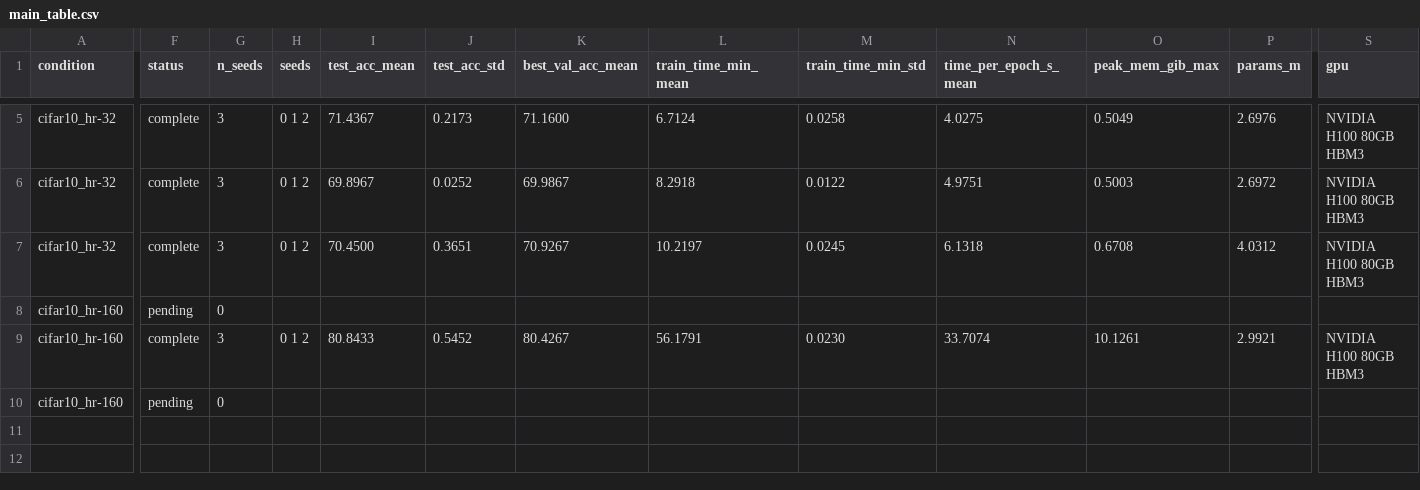
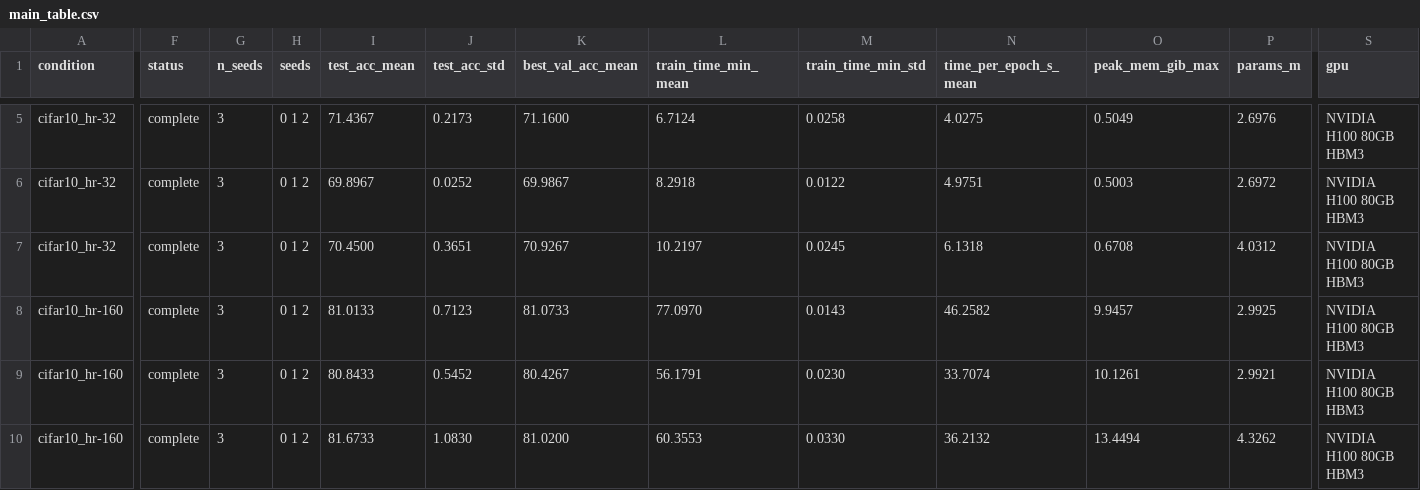
Before and after one commit to antoinegodinETS/Attention_mechanism, a CSV file: results/main_table.csv, drawn as a sheet; only a part is shown, gaps mark what is left out; the diff names each change by its address in the sheet, - before the commit and + after, or states it on an @@ line.

```diff
--- a/results/main_table.csv
+++ b/results/main_table.csv
-F8 (status): pending
+F8 (status): complete
-G8 (n_seeds): 0
+G8 (n_seeds): 3
-H8 (seeds): (empty)
+H8 (seeds): 0 1 2
-I8 (test_acc_mean): (empty)
+I8 (test_acc_mean): 81.0133
-J8 (test_acc_std): (empty)
+J8 (test_acc_std): 0.7123
-K8 (best_val_acc_mean): (empty)
+K8 (best_val_acc_mean): 81.0733
-L8 (train_time_min_mean): (empty)
+L8 (train_time_min_mean): 77.0970
-M8 (train_time_min_std): (empty)
+M8 (train_time_min_std): 0.0143
-N8 (time_per_epoch_s_mean): (empty)
+N8 (time_per_epoch_s_mean): 46.2582
-O8 (peak_mem_gib_max): (empty)
+O8 (peak_mem_gib_max): 9.9457
-P8 (params_m): (empty)
+P8 (params_m): 2.9925
-S8 (gpu): (empty)
+S8 (gpu): NVIDIA H100 80GB HBM3
-F10 (status): pending
+F10 (status): complete
-G10 (n_seeds): 0
+G10 (n_seeds): 3
-H10 (seeds): (empty)
+H10 (seeds): 0 1 2
-I10 (test_acc_mean): (empty)
+I10 (test_acc_mean): 81.6733
-J10 (test_acc_std): (empty)
+J10 (test_acc_std): 1.0830
-K10 (best_val_acc_mean): (empty)
+K10 (best_val_acc_mean): 81.0200
-L10 (train_time_min_mean): (empty)
+L10 (train_time_min_mean): 60.3553
-M10 (train_time_min_std): (empty)
+M10 (train_time_min_std): 0.0330
-N10 (time_per_epoch_s_mean): (empty)
+N10 (time_per_epoch_s_mean): 36.2132
-O10 (peak_mem_gib_max): (empty)
+O10 (peak_mem_gib_max): 13.4494
-P10 (params_m): (empty)
+P10 (params_m): 4.3262
-S10 (gpu): (empty)
+S10 (gpu): NVIDIA H100 80GB HBM3
```
Also changed, not shown: results/final_runs.csv, results/hypotheses.csv, 7 other files.
